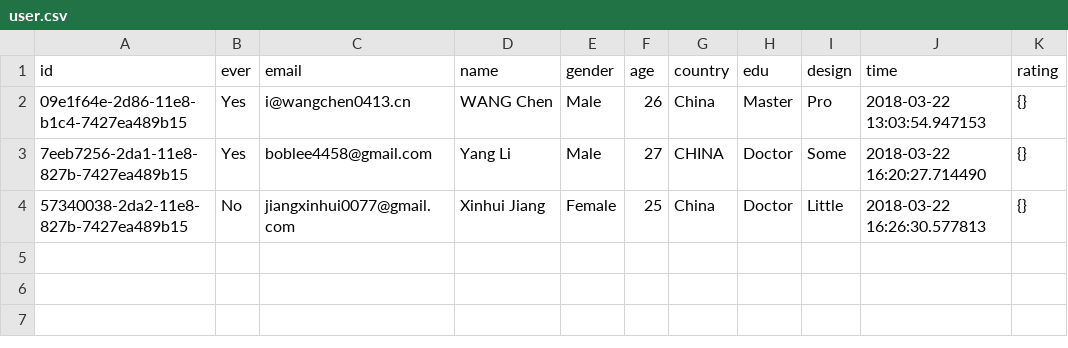
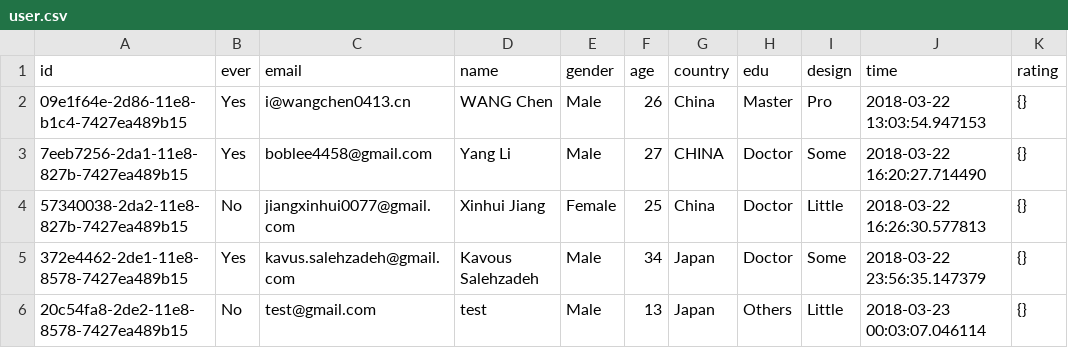
Before and after one commit to CranberryWong/CHEC-Renlab, a CSV file: data/user.csv, drawn as a sheet.

```diff
--- a/data/user.csv
+++ b/data/user.csv
@@ -4 +4,3 @@ id,ever,email,name,gender,age,country,edu,design,time,rating
 57340038-2da2-11e8-827b-7427ea489b15,No,jiangxinhui0077@gmail.com,Xinhui Jiang,Female,25,China,Doctor,Little,2018-03-22 16:26:30.577813,{}
+372e4462-2de1-11e8-8578-7427ea489b15,Yes,kavus.salehzadeh@gmail.com,Kavous Salehzadeh,Male,34,Japan,Doctor,Some,2018-03-22 23:56:35.147379,{}
+20c54fa8-2de2-11e8-8578-7427ea489b15,No,test@gmail.com,test,Male,13,Japan,Others,Little,2018-03-23 00:03:07.046114,{}
```
Also changed, not shown: data/webpage.csv, 1 other file.
